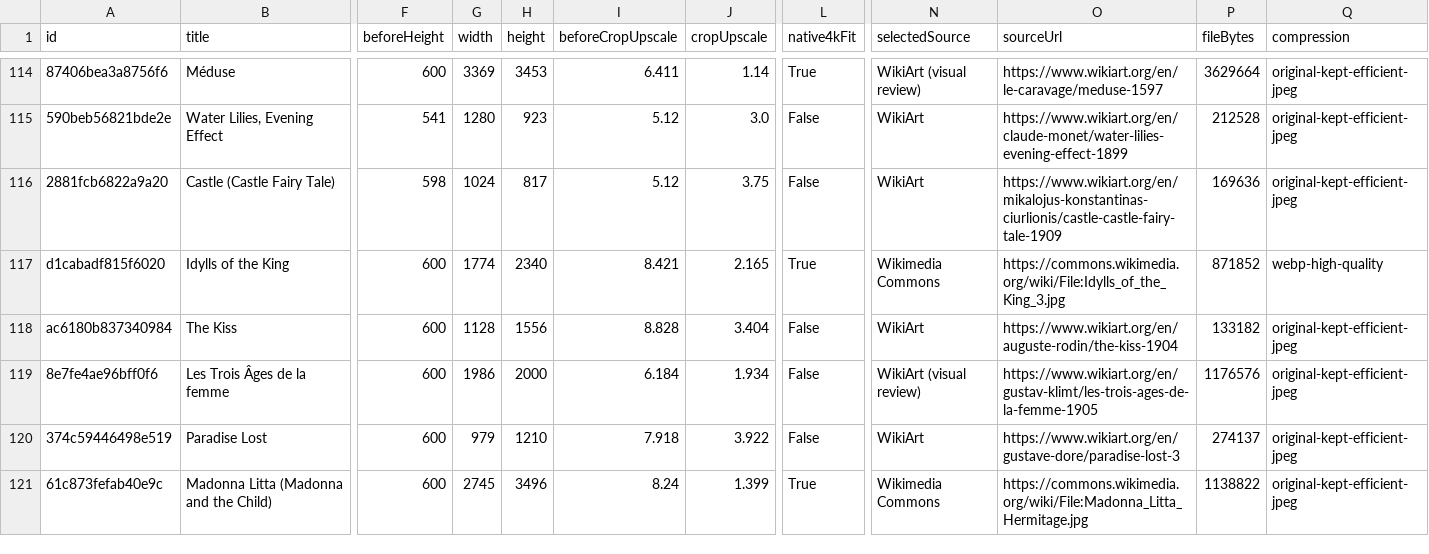
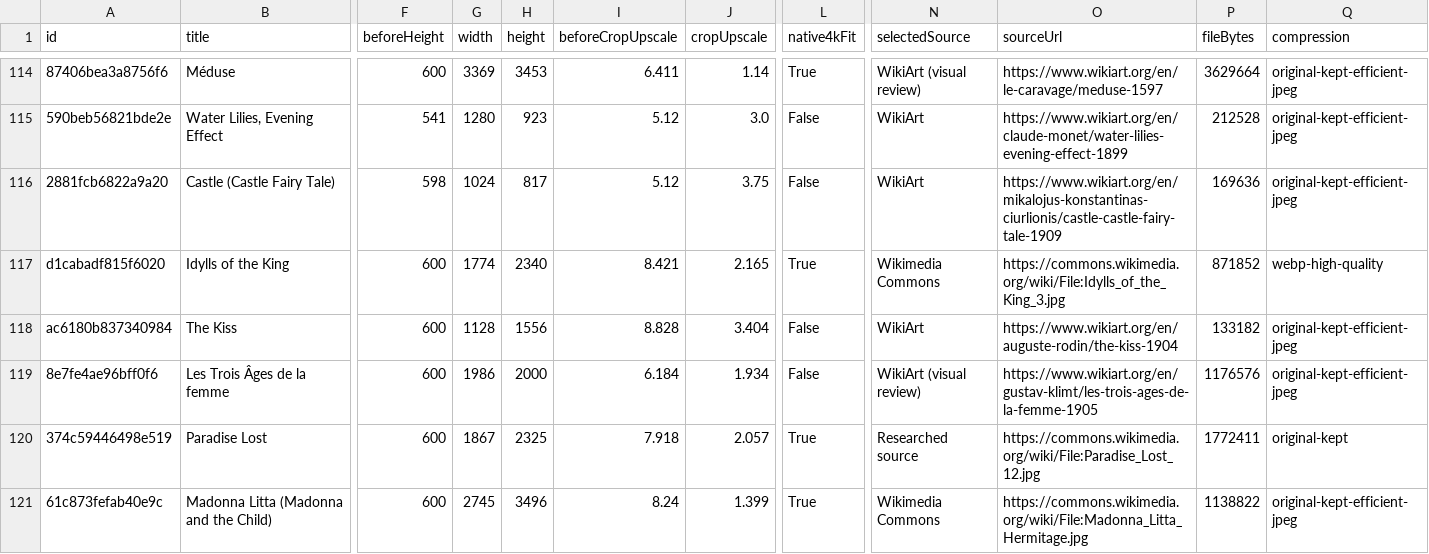
Before and after one commit to Mateleo/painting-tv, a CSV file: catalog/quality-upgrade-report.csv, drawn as a sheet; only a part is shown, gaps mark what is left out; the diff covers the shown part only; the diff names each change by its address in the sheet, - before the commit and + after, or states it on an @@ line.

Commit message:
Merge the eye-reviewed second research batch
18 paintings got a genuinely larger, identity-checked reproduction: 14 of
the 33 machine-plausible leads survived the paired eye review, and four
more came from correcting deck titles (Degas' Absinthe Drencreer is Dans
un cafe) or from the artist's own foundation site. 18 leads were rejected
as book covers, journal pages, other versions or unrelated photographs.

fetch_masters no longer resurrects records that were audit-rejected, and
the merged-source label is now 'Researched source': the pass also uses
artist sites, not only Wikimedia Commons.

quality-upgrade-report: native 4K fill 155 -> 162, 4K fit 439 -> 452,
0 missing, 0 corrupt, pack 2.31 GB -> 2.36 GB.

```diff
--- a/catalog/quality-upgrade-report.csv
+++ b/catalog/quality-upgrade-report.csv
-G120 (width): 979
+G120 (width): 1867
-H120 (height): 1210
+H120 (height): 2325
-J120 (cropUpscale): 3.922
+J120 (cropUpscale): 2.057
-L120 (native4kFit): False
+L120 (native4kFit): True
-N120 (selectedSource): WikiArt
+N120 (selectedSource): Researched source
-O120 (sourceUrl): https://www.wikiart.org/en/gustave-dore/paradise-lost-3
+O120 (sourceUrl): https://commons.wikimedia.org/wiki/File:Paradise_Lost_12.jpg
-P120 (fileBytes): 274137
+P120 (fileBytes): 1772411
-Q120 (compression): original-kept-efficient-jpeg
+Q120 (compression): original-kept
```
Also changed, not shown: 174 edited cells elsewhere in this file, 3 other files.
